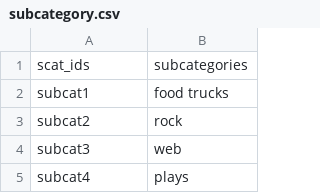
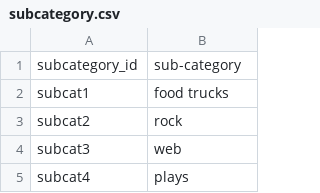
Before and after one commit to elluis1001/Crowdfunding_ETL, a CSV file: Starter_Files/Resources/subcategory.csv, drawn as a sheet; only a part is shown; removed rows and columns are numbered as before the commit, all else as after; the diff names each change by its address in the sheet, - before the commit and + after, or states it on an @@ line.

```diff
--- a/Starter_Files/Resources/subcategory.csv
+++ b/Starter_Files/Resources/subcategory.csv
-row 1: scat_ids | subcategories
+row 1: subcategory_id | sub-category
```
Also changed, not shown: 4 other files.
